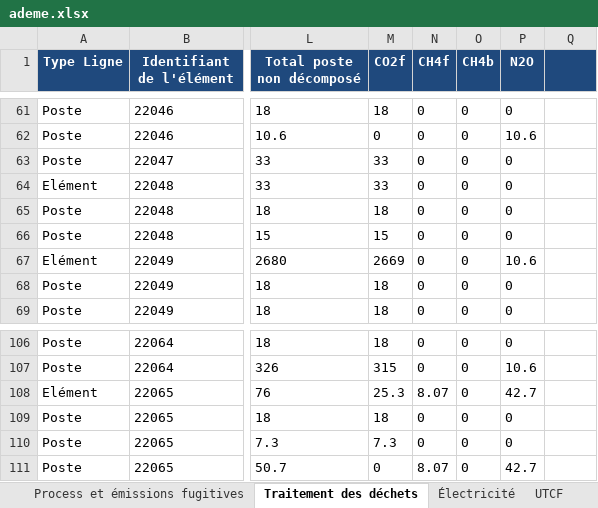
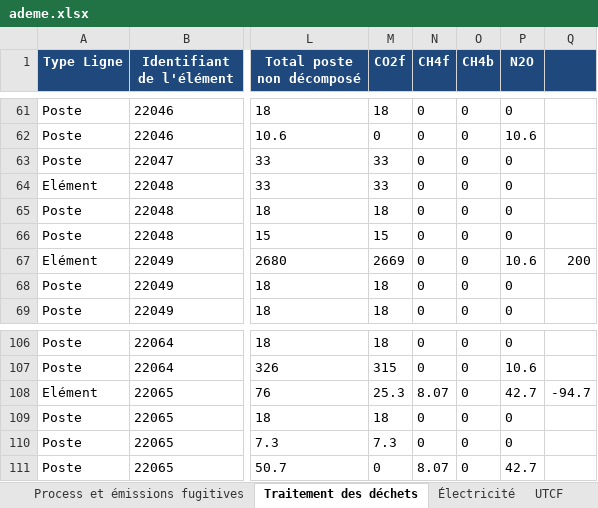
Before and after one commit to joesdevil/ecometer, an Excel workbook: backend/uploads/ademe.xlsx, sheet Traitement des déchets, drawn as a sheet; only a part is shown, gaps mark what is left out; values as stored, in another font and other column widths than the file's, no borders; charts and pictures not drawn; the diff covers the shown part only; the diff names each change by its address in the sheet, - before the commit and + after, or states it on an @@ line.

```diff
--- a/backend/uploads/ademe.xlsx (sheet Traitement des déchets)
+++ b/backend/uploads/ademe.xlsx (sheet Traitement des déchets)
-Q67: (empty)
+Q67: 200
-Q108: (empty)
+Q108: -94.7
```
Also changed, not shown: 96 edited cells elsewhere in this sheet, charts or pictures, 36 other files.
